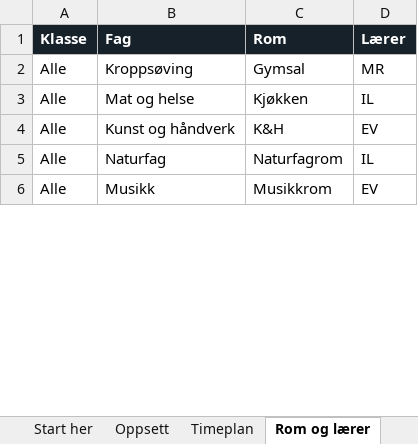
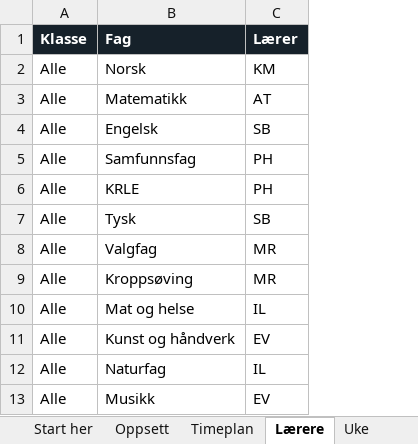
Before and after one commit to kristofferme/hvgs, an Excel workbook: ukeplan/eksempel/Ukeplan-demo.xlsx, sheet Lærere, drawn as a sheet; only a part is shown; values as stored, in another font and other column widths than the file's, no borders; conditional formats not drawn; removed rows and columns are numbered as before the commit, all else as after; the diff covers the shown part only; the diff names each change by its address in the sheet, - before the commit and + after, or states it on an @@ line.

```diff
--- a/ukeplan/eksempel/Ukeplan-demo.xlsx (sheet Lærere)
+++ b/ukeplan/eksempel/Ukeplan-demo.xlsx (sheet Lærere)
-sheet tab: Rom og lærer
+sheet tab: Lærere
-column C (Rom), rows 2-6: Gymsal | Kjøkken | K&H | Naturfagrom | Musikkrom
+row 2: Alle | Norsk | KM
+row 3: Alle | Matematikk | AT
+row 4: Alle | Engelsk | SB
+row 5: Alle | Samfunnsfag | PH
+row 6: Alle | KRLE | PH
+row 7: Alle | Tysk | SB
+row 8: Alle | Valgfag | MR
```
Also changed, not shown: 26 removed rows elsewhere in this sheet, sheet Uke, sheet Start her, sheet Beskjeder, sheet Oppsett, 7 other files.
